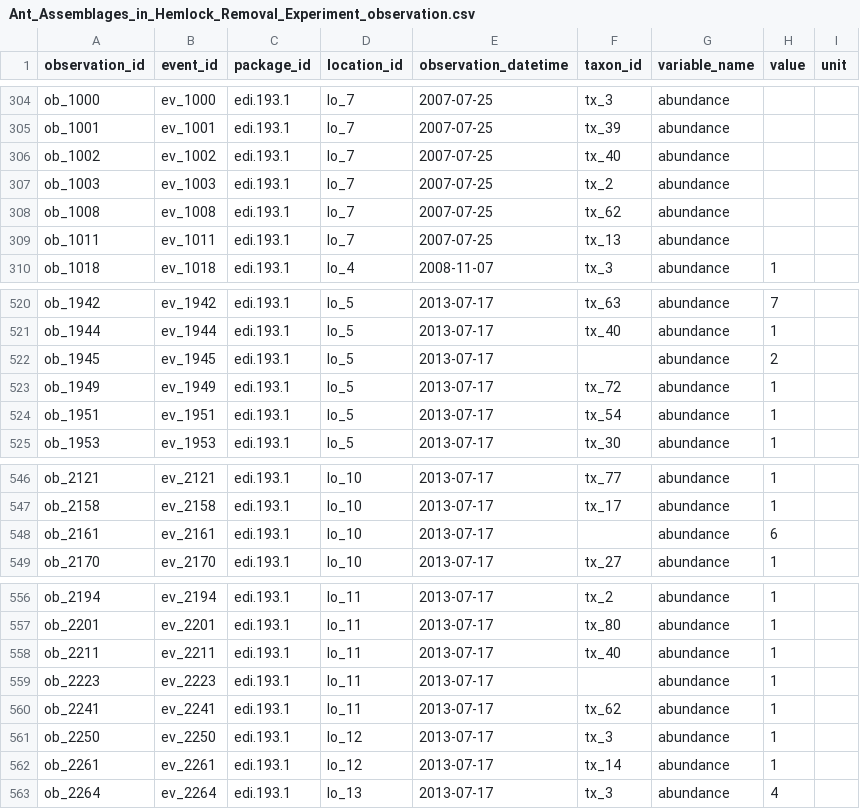
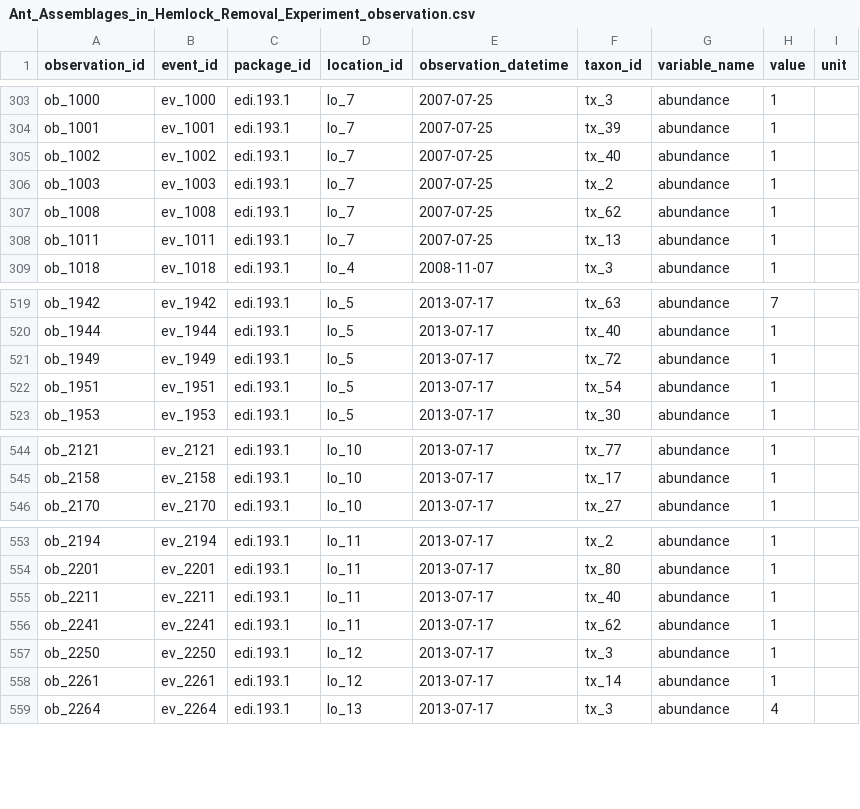
Before and after one commit to EDIorg/ecocomDP, a CSV file: data/Ant_Assemblages_in_Hemlock_Removal_Experiment_observation.csv, drawn as a sheet; only a part is shown, gaps mark what is left out; removed rows and columns are numbered as before the commit, all else as after; the diff covers the shown part only; the diff names each change by its address in the sheet, - before the commit and + after, or states it on an @@ line.

```diff
--- a/data/Ant_Assemblages_in_Hemlock_Removal_Experiment_observation.csv
+++ b/data/Ant_Assemblages_in_Hemlock_Removal_Experiment_observation.csv
-H303:H308 (value): (empty)
+H303:H308 (value): 1
-row 522: ob_1945 | ev_1945 | edi.193.1 | lo_5 | 2013-07-17 |  | abundance | 2
-row 548: ob_2161 | ev_2161 | edi.193.1 | lo_10 | 2013-07-17 |  | abundance | 6
-row 559: ob_2223 | ev_2223 | edi.193.1 | lo_11 | 2013-07-17 |  | abundance | 1
```
Also changed, not shown: 1 removed row and 53 edited cells elsewhere in this file, 2 other files.
